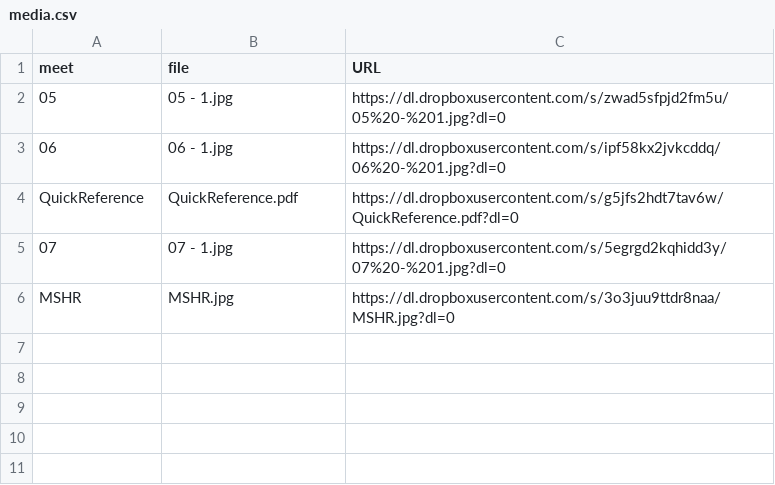
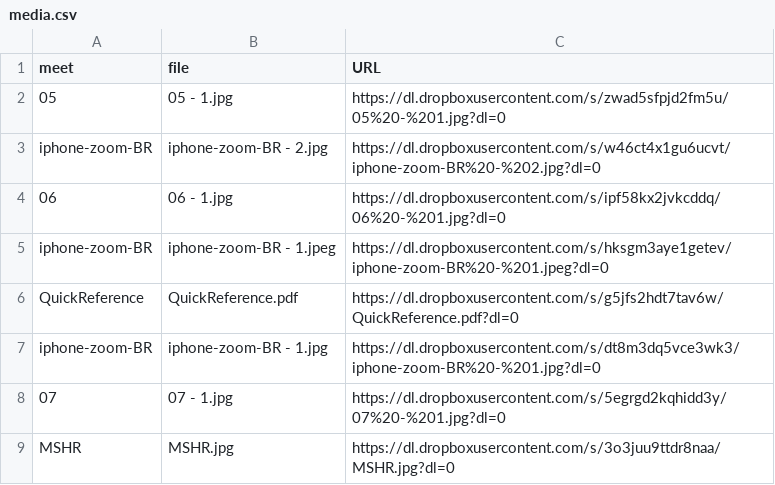
Before and after one commit to dhhepting/dhhepting.github.io, a CSV file: _data/teaching/CS-428_828/202130/media.csv, drawn as a sheet.

```diff
--- a/_data/teaching/CS-428_828/202130/media.csv
+++ b/_data/teaching/CS-428_828/202130/media.csv
@@ -2,4 +2,7 @@ meet,file,URL
 05,05 - 1.jpg,https://dl.dropboxusercontent.com/s/zwad5sfpjd2fm5u/05%20-%201.jpg?dl=0
+iphone-zoom-BR,iphone-zoom-BR - 2.jpg,https://dl.dropboxusercontent.com/s/w46ct4x1gu6ucvt/iphone-zoom-BR%20-%202.jpg?dl=0
 06,06 - 1.jpg,https://dl.dropboxusercontent.com/s/ipf58kx2jvkcddq/06%20-%201.jpg?dl=0
+iphone-zoom-BR,iphone-zoom-BR - 1.jpeg,https://dl.dropboxusercontent.com/s/hksgm3aye1getev/iphone-zoom-BR%20-%201.jpeg?dl=0
 QuickReference,QuickReference.pdf,https://dl.dropboxusercontent.com/s/g5jfs2hdt7tav6w/QuickReference.pdf?dl=0
+iphone-zoom-BR,iphone-zoom-BR - 1.jpg,https://dl.dropboxusercontent.com/s/dt8m3dq5vce3wk3/iphone-zoom-BR%20-%201.jpg?dl=0
 07,07 - 1.jpg,https://dl.dropboxusercontent.com/s/5egrgd2kqhidd3y/07%20-%201.jpg?dl=0
```
Also changed, not shown: 4 other files.
